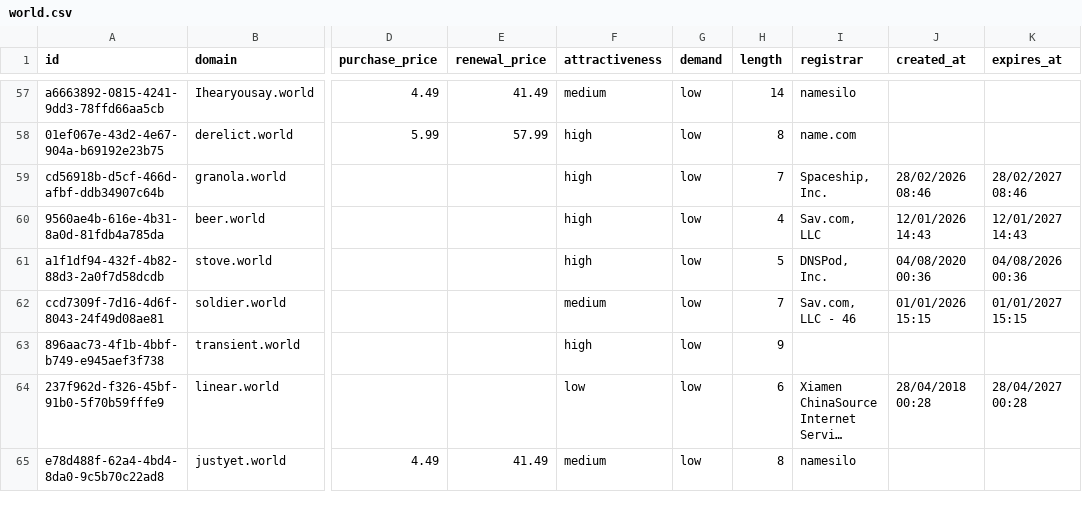
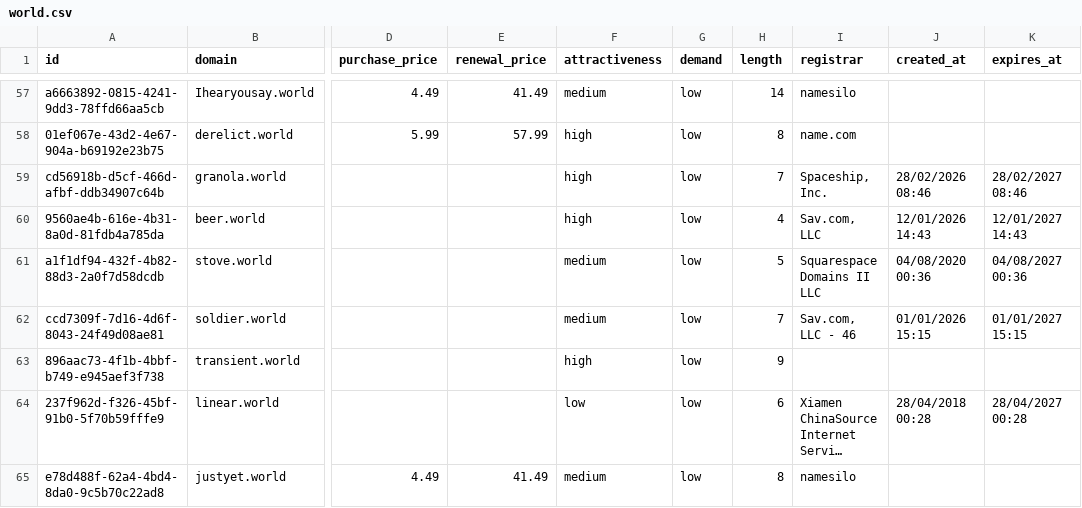
Before and after one commit to UniqueDomains/world-oneword-domains, a CSV file: world.csv, drawn as a sheet; only a part is shown, gaps mark what is left out; long unchanged cells end in …; the diff names each change by its address in the sheet, - before the commit and + after, or states it on an @@ line.

Commit message:
Domains update

```diff
--- a/world.csv
+++ b/world.csv
-F61 (attractiveness): high
+F61 (attractiveness): medium
-I61 (registrar): DNSPod, Inc.
+I61 (registrar): Squarespace Domains II LLC
-K61 (expires_at): 04/08/2026 00:36
+K61 (expires_at): 04/08/2027 00:36
```
Also changed, not shown: 3 other files.
